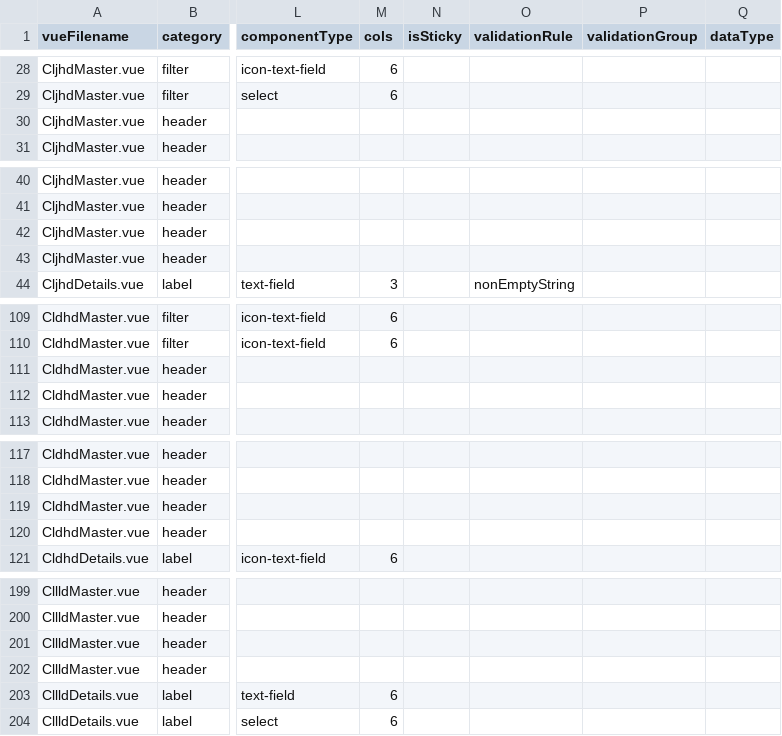
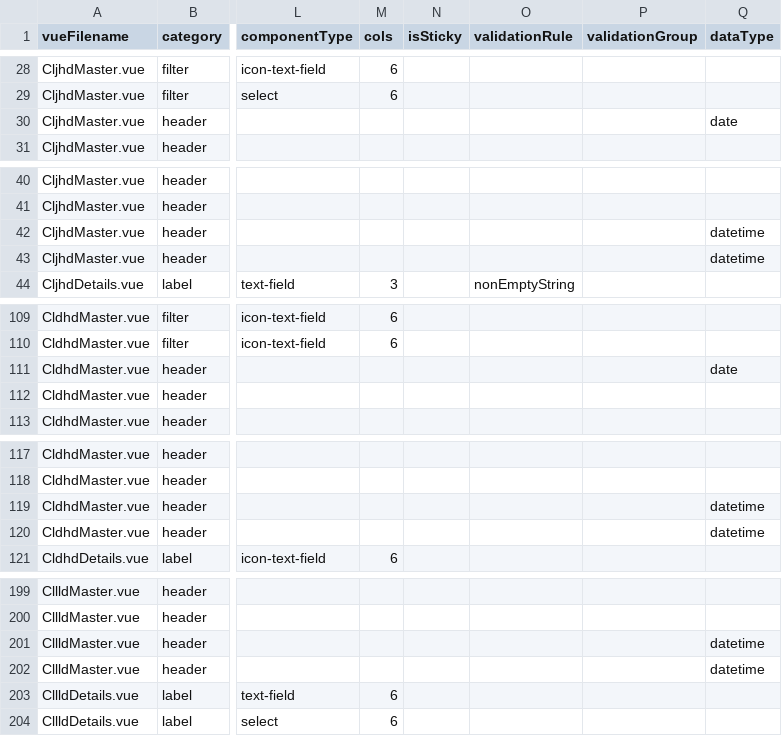
Before and after one commit to wkwk61567/myvue_test2, a CSV file: src/i18n/dictionary.csv, drawn as a sheet; only a part is shown, gaps mark what is left out; the diff covers the shown part only; the diff names each change by its address in the sheet, - before the commit and + after, or states it on an @@ line.

```diff
--- a/src/i18n/dictionary.csv
+++ b/src/i18n/dictionary.csv
-Q30 (dataType): (empty)
+Q30 (dataType): date
-Q42:Q43 (dataType): (empty)
+Q42:Q43 (dataType): datetime
-Q111 (dataType): (empty)
+Q111 (dataType): date
-Q119:Q120 (dataType): (empty)
+Q119:Q120 (dataType): datetime
-Q201:Q202 (dataType): (empty)
+Q201:Q202 (dataType): datetime
```
Also changed, not shown: 1 edited cell elsewhere in this file, 16 other files.
